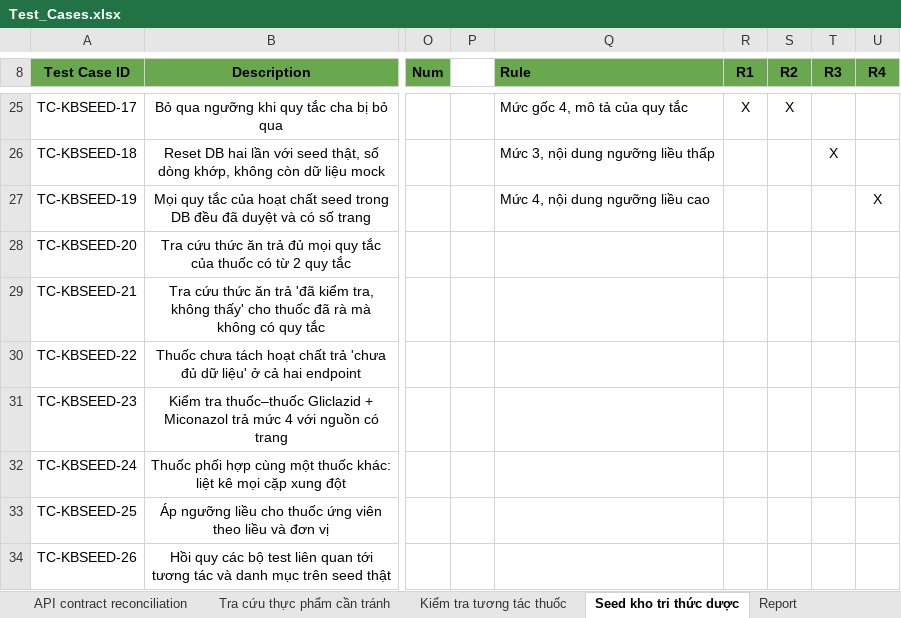
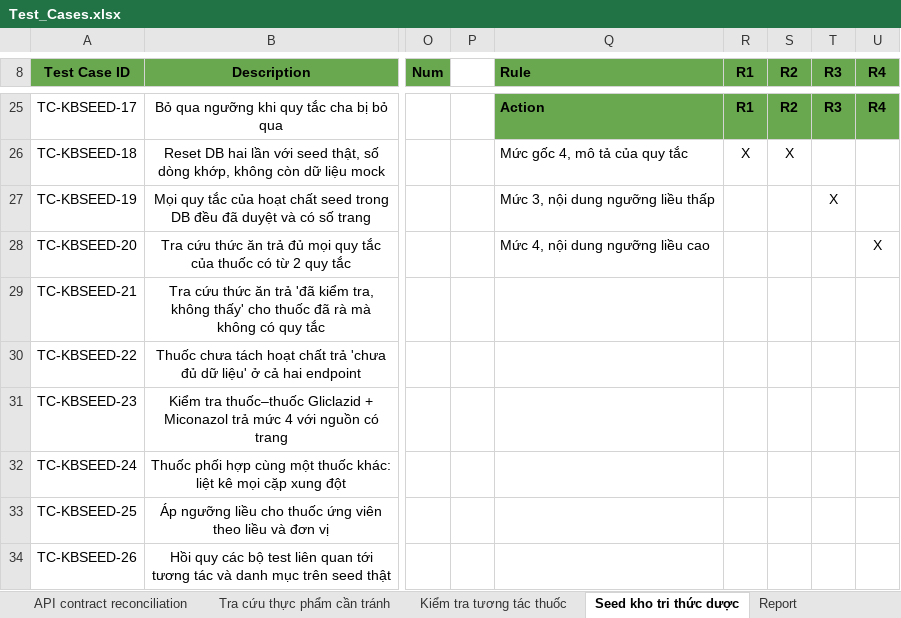
Before and after one commit to DrugTime-C1SE-07/DrugTime-docs, an Excel workbook: Team1_DTU/04_Quality_&_Testing/Test_Cases.xlsx, sheet Seed kho tri thức dược, drawn as a sheet; only a part is shown, gaps mark what is left out; values as stored, in another font and other column widths than the file's, no borders; conditional formats not drawn; the diff covers the shown part only; the diff names each change by its address in the sheet, - before the commit and + after, or states it on an @@ line.

```diff
--- a/Team1_DTU/04_Quality_&_Testing/Test_Cases.xlsx (sheet Seed kho tri thức dược)
+++ b/Team1_DTU/04_Quality_&_Testing/Test_Cases.xlsx (sheet Seed kho tri thức dược)
-Q25 (Rule): Mức gốc 4, mô tả của quy tắc
+Q25 (Rule): Action
-Q25:U25 fill: none
+Q25:U25 fill: #6AA84F
-Q25:S25 bold: off
+Q25:S25 bold: on
-R25 (R1): X
+R25 (R1): R1
-S25 (R2): X
+S25 (R2): R2
-T25 (R3): (empty)
+T25 (R3): R3
-U25 (R4): (empty)
+U25 (R4): R4
-Q26 (Rule): Mức 3, nội dung ngưỡng liều thấp
+Q26 (Rule): Mức gốc 4, mô tả của quy tắc
-R26 (R1): (empty)
+R26 (R1): X
-S26 (R2): (empty)
+S26 (R2): X
-T26 (R3): X
+T26 (R3): (empty)
-Q27 (Rule): Mức 4, nội dung ngưỡng liều cao
+Q27 (Rule): Mức 3, nội dung ngưỡng liều thấp
-T27 (R3): (empty)
+T27 (R3): X
-U27 (R4): X
+U27 (R4): (empty)
-Q28 (Rule): (empty)
+Q28 (Rule): Mức 4, nội dung ngưỡng liều cao
-U28 (R4): (empty)
+U28 (R4): X
```
Also changed, not shown: 10 added rows, 53 edited cells and cell formats elsewhere in this sheet, sheet Report, 1 other file.
